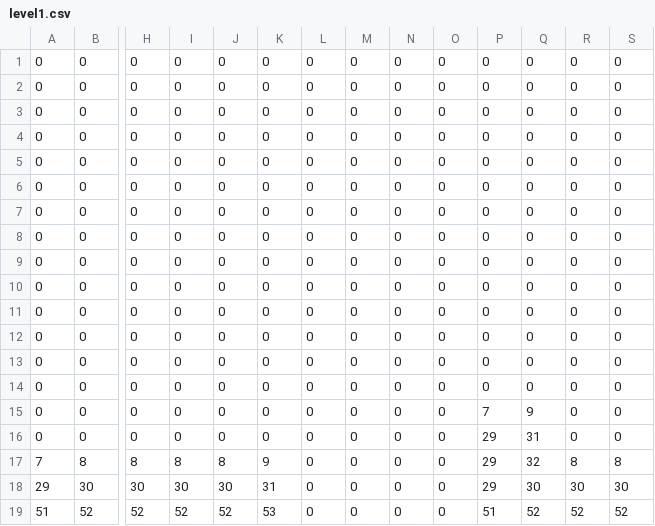
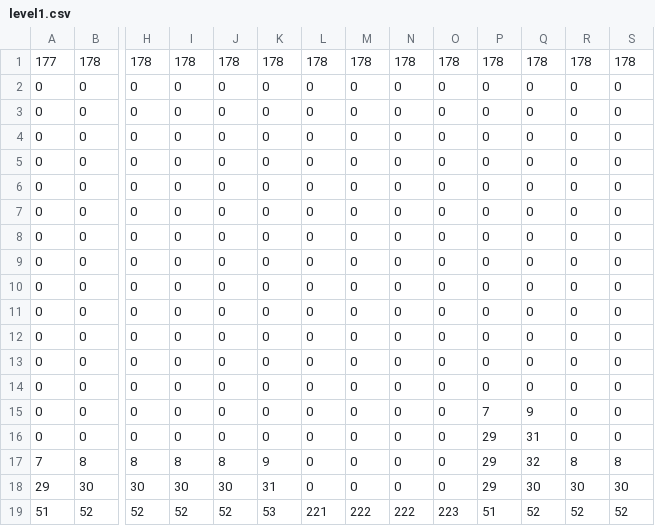
Before and after one commit to leonardomlpz/Prog-2, a CSV file: A3/Game/assets/level1.csv, drawn as a sheet; only a part is shown, gaps mark what is left out; removed rows and columns are numbered as before the commit, all else as after; rows hold the shown columns only; the diff names each change by its address in the sheet, - before the commit and + after, or states it on an @@ line.

```diff
--- a/A3/Game/assets/level1.csv
+++ b/A3/Game/assets/level1.csv
-row 1: 0 | 0 | 0 | 0 | 0 | 0 | 0 | 0 | 0 | 0 | 0 | 0 | 0 | 0
+row 1: 177 | 178 | 178 | 178 | 178 | 178 | 178 | 178 | 178 | 178 | 178 | 178 | 178 | 178
-L19: 0
+L19: 221
-M19: 0
+M19: 222
-N19: 0
+N19: 222
-O19: 0
+O19: 223
```
Also changed, not shown: 1 other file.
